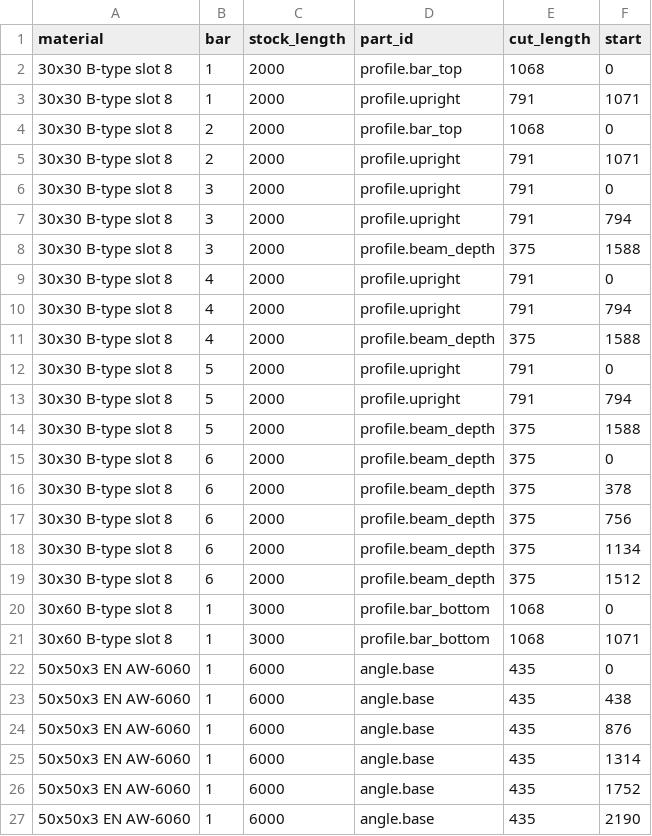
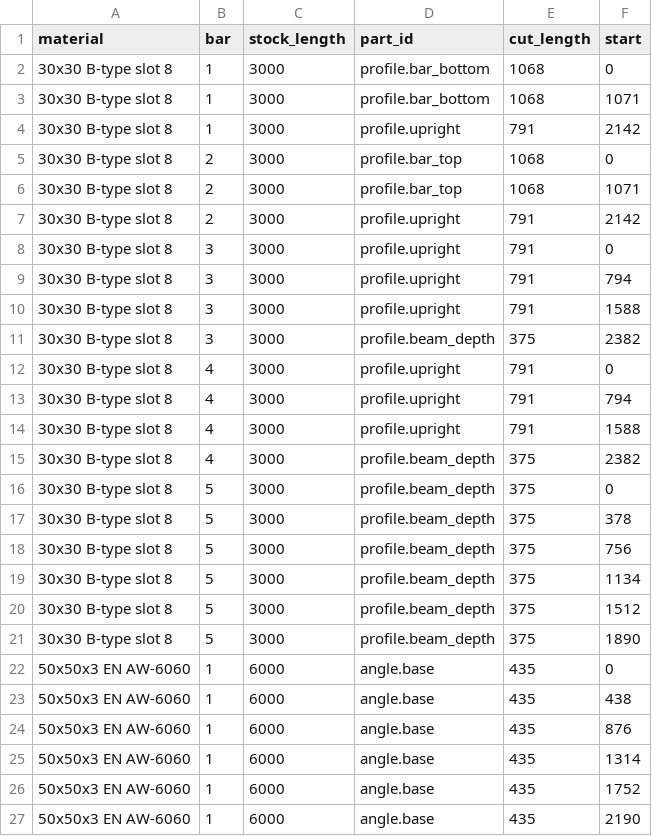
Before and after one commit to countzero/lego_eurobox_rack, a CSV file: bom/cutlist.csv, drawn as a sheet; only a part is shown.

```diff
--- a/bom/cutlist.csv
+++ b/bom/cutlist.csv
@@ -1,22 +1,22 @@
 material,bar,stock_length,part_id,cut_length,start
-30x30 B-type slot 8,1,2000,profile.bar_top,1068,0
-30x30 B-type slot 8,1,2000,profile.upright,791,1071
-30x30 B-type slot 8,2,2000,profile.bar_top,1068,0
-30x30 B-type slot 8,2,2000,profile.upright,791,1071
-30x30 B-type slot 8,3,2000,profile.upright,791,0
-30x30 B-type slot 8,3,2000,profile.upright,791,794
-30x30 B-type slot 8,3,2000,profile.beam_depth,375,1588
-30x30 B-type slot 8,4,2000,profile.upright,791,0
-30x30 B-type slot 8,4,2000,profile.upright,791,794
-30x30 B-type slot 8,4,2000,profile.beam_depth,375,1588
-30x30 B-type slot 8,5,2000,profile.upright,791,0
-30x30 B-type slot 8,5,2000,profile.upright,791,794
-30x30 B-type slot 8,5,2000,profile.beam_depth,375,1588
-30x30 B-type slot 8,6,2000,profile.beam_depth,375,0
-30x30 B-type slot 8,6,2000,profile.beam_depth,375,378
-30x30 B-type slot 8,6,2000,profile.beam_depth,375,756
-30x30 B-type slot 8,6,2000,profile.beam_depth,375,1134
-30x30 B-type slot 8,6,2000,profile.beam_depth,375,1512
-30x60 B-type slot 8,1,3000,profile.bar_bottom,1068,0
-30x60 B-type slot 8,1,3000,profile.bar_bottom,1068,1071
+30x30 B-type slot 8,1,3000,profile.bar_bottom,1068,0
+30x30 B-type slot 8,1,3000,profile.bar_bottom,1068,1071
+30x30 B-type slot 8,1,3000,profile.upright,791,2142
+30x30 B-type slot 8,2,3000,profile.bar_top,1068,0
+30x30 B-type slot 8,2,3000,profile.bar_top,1068,1071
+30x30 B-type slot 8,2,3000,profile.upright,791,2142
+30x30 B-type slot 8,3,3000,profile.upright,791,0
+30x30 B-type slot 8,3,3000,profile.upright,791,794
+30x30 B-type slot 8,3,3000,profile.upright,791,1588
+30x30 B-type slot 8,3,3000,profile.beam_depth,375,2382
+30x30 B-type slot 8,4,3000,profile.upright,791,0
+30x30 B-type slot 8,4,3000,profile.upright,791,794
+30x30 B-type slot 8,4,3000,profile.upright,791,1588
+30x30 B-type slot 8,4,3000,profile.beam_depth,375,2382
+30x30 B-type slot 8,5,3000,profile.beam_depth,375,0
+30x30 B-type slot 8,5,3000,profile.beam_depth,375,378
+30x30 B-type slot 8,5,3000,profile.beam_depth,375,756
+30x30 B-type slot 8,5,3000,profile.beam_depth,375,1134
+30x30 B-type slot 8,5,3000,profile.beam_depth,375,1512
+30x30 B-type slot 8,5,3000,profile.beam_depth,375,1890
 50x50x3 EN AW-6060,1,6000,angle.base,435,0
```
Also changed, not shown: bom/parts.csv, 19 other files.
